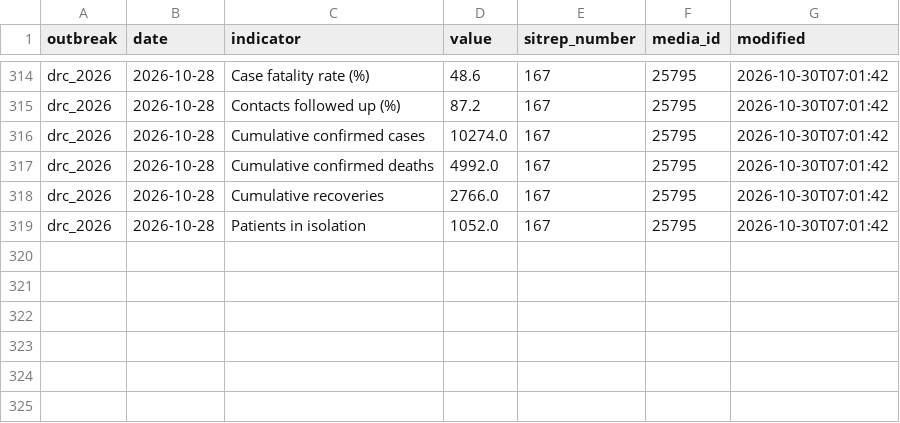
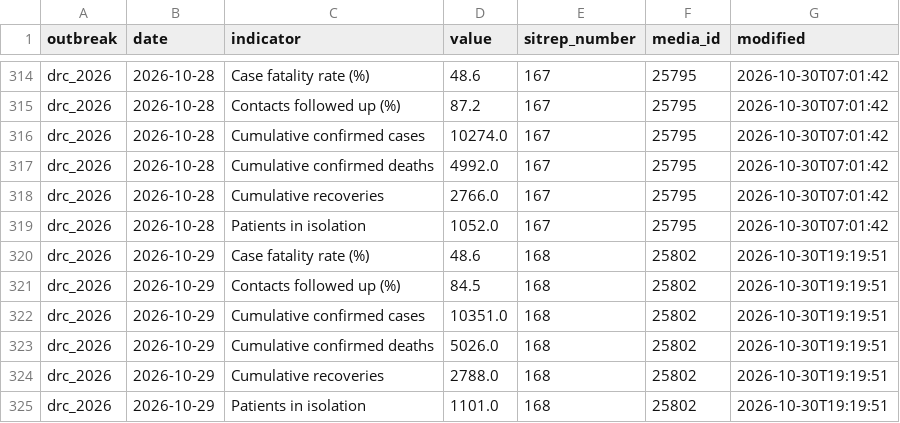
Before and after one commit to ONEcampaign/ebola-2026-outbreak, a CSV file: data/processed/drc_2026_sitrep_headline.csv, drawn as a sheet; only a part is shown, gaps mark what is left out; the diff names each change by its address in the sheet, - before the commit and + after, or states it on an @@ line.

```diff
--- a/data/processed/drc_2026_sitrep_headline.csv
+++ b/data/processed/drc_2026_sitrep_headline.csv
+row 320: drc_2026 | 2026-10-29 | Case fatality rate (%) | 48.6 | 168 | 25802 | 2026-10-30T19:19:51
+row 321: drc_2026 | 2026-10-29 | Contacts followed up (%) | 84.5 | 168 | 25802 | 2026-10-30T19:19:51
+row 322: drc_2026 | 2026-10-29 | Cumulative confirmed cases | 10351.0 | 168 | 25802 | 2026-10-30T19:19:51
+row 323: drc_2026 | 2026-10-29 | Cumulative confirmed deaths | 5026.0 | 168 | 25802 | 2026-10-30T19:19:51
+row 324: drc_2026 | 2026-10-29 | Cumulative recoveries | 2788.0 | 168 | 25802 | 2026-10-30T19:19:51
+row 325: drc_2026 | 2026-10-29 | Patients in isolation | 1101.0 | 168 | 25802 | 2026-10-30T19:19:51
```
Also changed, not shown: data/processed/drc_2026_sitrep_extraction_status.csv, 1 other file.
